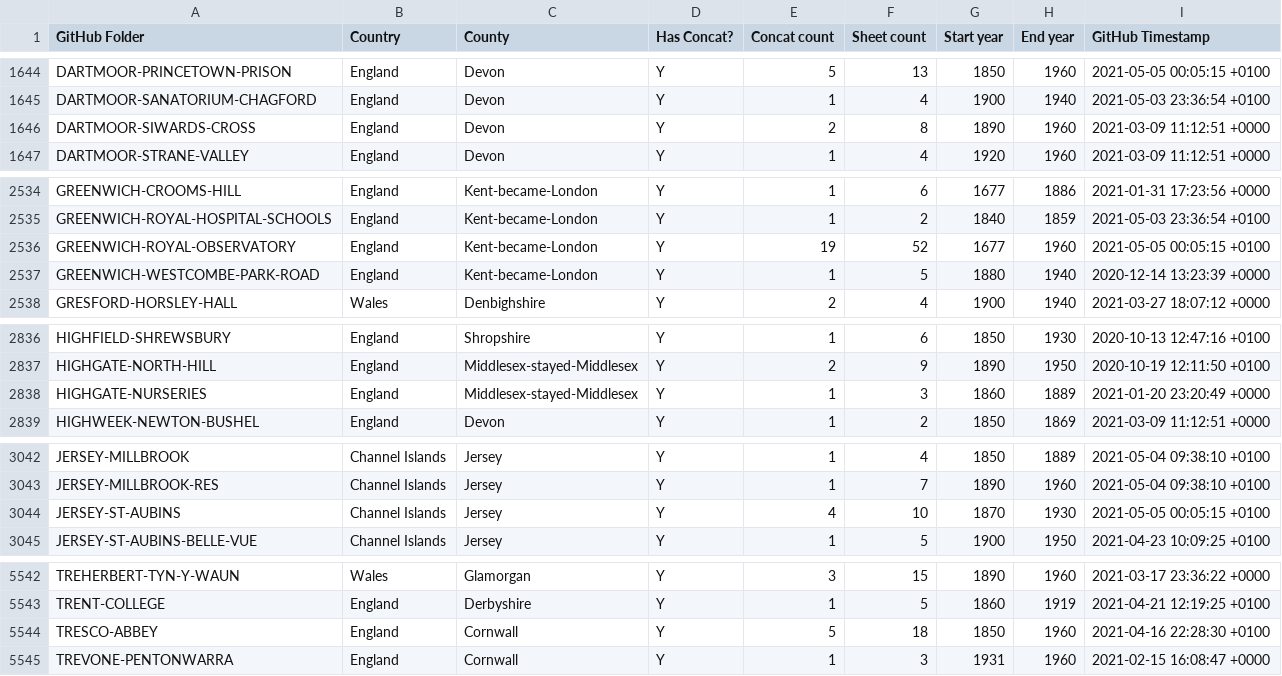
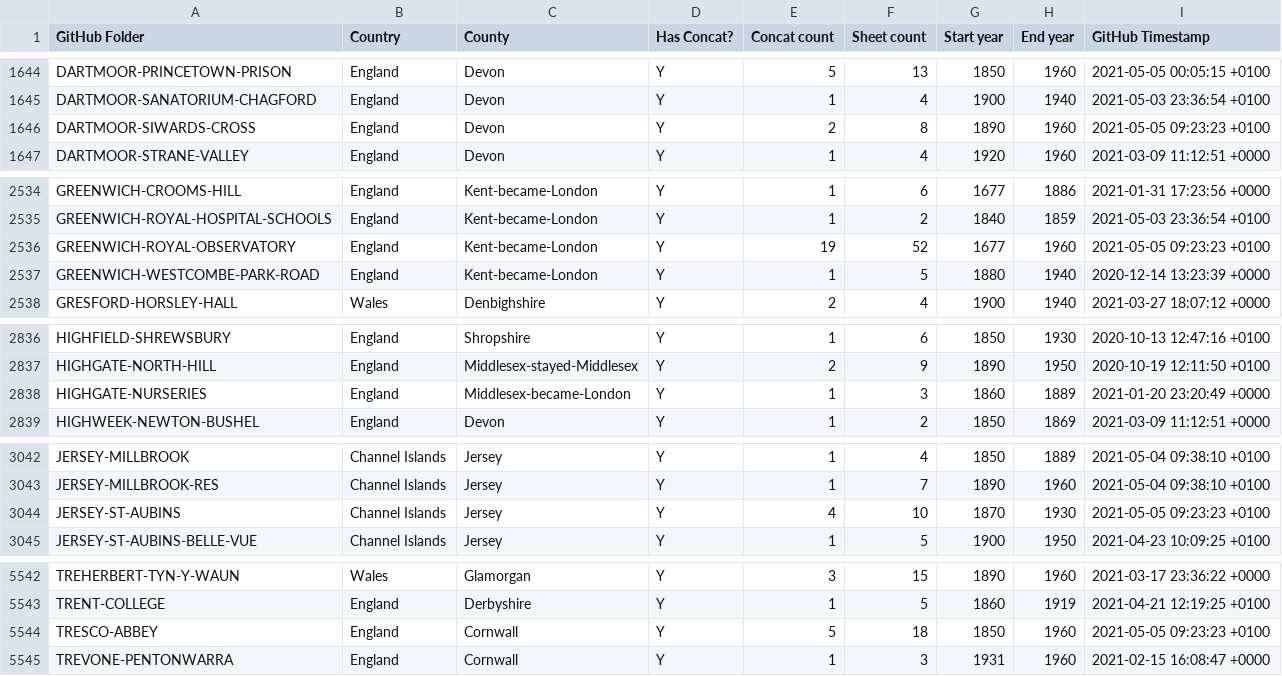
Before and after one commit to rjmeats/BritishRainfall, a CSV file: Locations/Rainfall-Rescue-Concatenation-Summary.csv, drawn as a sheet; only a part is shown, gaps mark what is left out.

Commit message:
Update locations

```diff
--- a/Locations/Rainfall-Rescue-Concatenation-Summary.csv
+++ b/Locations/Rainfall-Rescue-Concatenation-Summary.csv
@@ -1645,3 +1645,3 @@ DARTMOOR-PRINCETOWN-PRISON,England,Devon,Y,5,13,1850,1960,2021-05-05 00:05:15 +0
 DARTMOOR-SANATORIUM-CHAGFORD,England,Devon,Y,1,4,1900,1940,2021-05-03 23:36:54 +0100
-DARTMOOR-SIWARDS-CROSS,England,Devon,Y,2,8,1890,1960,2021-03-09 11:12:51 +0000
+DARTMOOR-SIWARDS-CROSS,England,Devon,Y,2,8,1890,1960,2021-05-05 09:23:23 +0100
 DARTMOOR-STRANE-VALLEY,England,Devon,Y,1,4,1920,1960,2021-03-09 11:12:51 +0000
@@ -2535,3 +2535,3 @@ GREENWICH-CROOMS-HILL,England,Kent-became-London,Y,1,6,1677,1886,2021-01-31 17:2
 GREENWICH-ROYAL-HOSPITAL-SCHOOLS,England,Kent-became-London,Y,1,2,1840,1859,2021-05-03 23:36:54 +0100
-GREENWICH-ROYAL-OBSERVATORY,England,Kent-became-London,Y,19,52,1677,1960,2021-05-05 00:05:15 +0100
+GREENWICH-ROYAL-OBSERVATORY,England,Kent-became-London,Y,19,52,1677,1960,2021-05-05 09:23:23 +0100
 GREENWICH-WESTCOMBE-PARK-ROAD,England,Kent-became-London,Y,1,5,1880,1940,2020-12-14 13:23:39 +0000
@@ -2837,3 +2837,3 @@ HIGHFIELD-SHREWSBURY,England,Shropshire,Y,1,6,1850,1930,2020-10-13 12:47:16 +010
 HIGHGATE-NORTH-HILL,England,Middlesex-stayed-Middlesex,Y,2,9,1890,1950,2020-10-19 12:11:50 +0100
-HIGHGATE-NURSERIES,England,Middlesex-stayed-Middlesex,Y,1,3,1860,1889,2021-01-20 23:20:49 +0000
+HIGHGATE-NURSERIES,England,Middlesex-became-London,Y,1,3,1860,1889,2021-01-20 23:20:49 +0000
 HIGHWEEK-NEWTON-BUSHEL,England,Devon,Y,1,2,1850,1869,2021-03-09 11:12:51 +0000
@@ -3043,3 +3043,3 @@ JERSEY-MILLBROOK,Channel Islands,Jersey,Y,1,4,1850,1889,2021-05-04 09:38:10 +010
 JERSEY-MILLBROOK-RES,Channel Islands,Jersey,Y,1,7,1890,1960,2021-05-04 09:38:10 +0100
-JERSEY-ST-AUBINS,Channel Islands,Jersey,Y,4,10,1870,1930,2021-05-05 00:05:15 +0100
+JERSEY-ST-AUBINS,Channel Islands,Jersey,Y,4,10,1870,1930,2021-05-05 09:23:23 +0100
 JERSEY-ST-AUBINS-BELLE-VUE,Channel Islands,Jersey,Y,1,5,1900,1950,2021-04-23 10:09:25 +0100
@@ -5543,3 +5543,3 @@ TREHERBERT-TYN-Y-WAUN,Wales,Glamorgan,Y,3,15,1890,1960,2021-03-17 23:36:22 +0000
 TRENT-COLLEGE,England,Derbyshire,Y,1,5,1860,1919,2021-04-21 12:19:25 +0100
-TRESCO-ABBEY,England,Cornwall,Y,5,18,1850,1960,2021-04-16 22:28:30 +0100
+TRESCO-ABBEY,England,Cornwall,Y,5,18,1850,1960,2021-05-05 09:23:23 +0100
 TREVONE-PENTONWARRA,England,Cornwall,Y,1,3,1931,1960,2021-02-15 16:08:47 +0000
```
Also changed, not shown: Locations/Rainfall-Rescue-Grid-Refs.csv, 7 other files.
